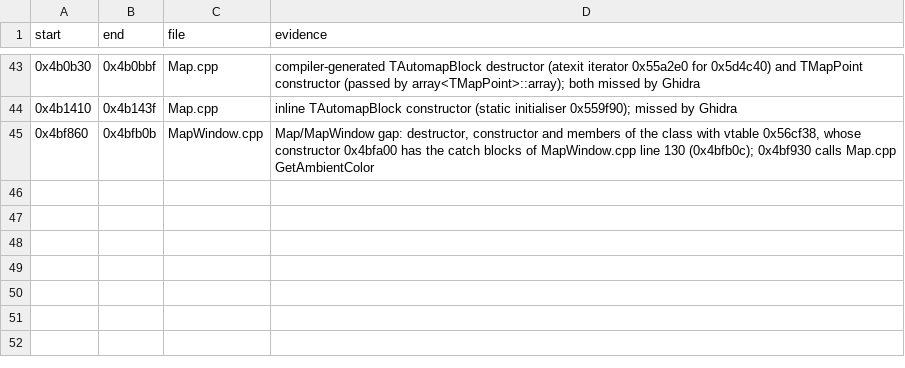
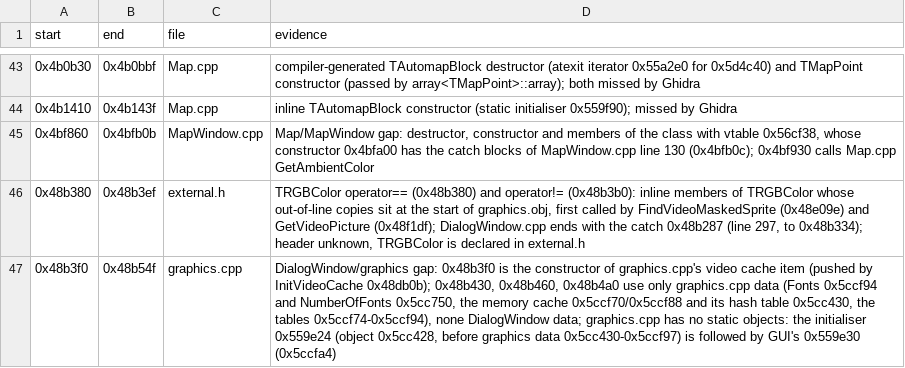
Before and after one commit to Coldensjo/Patella, a TSV file: file-ranges.tsv, drawn as a sheet; only a part is shown, gaps mark what is left out; the diff names each change by its address in the sheet, - before the commit and + after, or states it on an @@ line.

```diff
--- a/file-ranges.tsv
+++ b/file-ranges.tsv
+row 46: 0x48b380 | 0x48b3ef | external.h | TRGBColor operator== (0x48b380) and operator!= (0x48b3b0): inline members of TRGBColor whose out-of-line copies sit at the start of graphics.obj, first called by FindVideoMaskedSprite (0x48e09e) and GetVideoPicture (0x48f1df); DialogWindow.cpp ends with the catch 0x48b287 (line 297, to 0x48b334); header unknown, TRGBColor is declared in external.h
+row 47: 0x48b3f0 | 0x48b54f | graphics.cpp | DialogWindow/graphics gap: 0x48b3f0 is the constructor of graphics.cpp's video cache item (pushed by InitVideoCache 0x48db0b); 0x48b430, 0x48b460, 0x48b4a0 use only graphics.cpp data (Fonts 0x5ccf94 and NumberOfFonts 0x5cc750, the memory cache 0x5ccf70/0x5ccf88 and its hash table 0x5cc430, the tables 0x5ccf74-0x5ccf94), none DialogWindow data; graphics.cpp has no static objects: the initialiser 0x559e24 (object 0x5cc428, before graphics data 0x5cc430-0x5ccf97) is followed by GUI's 0x559e30 (0x5ccfa4)
```
Also changed, not shown: names.tsv, 14 other files.
